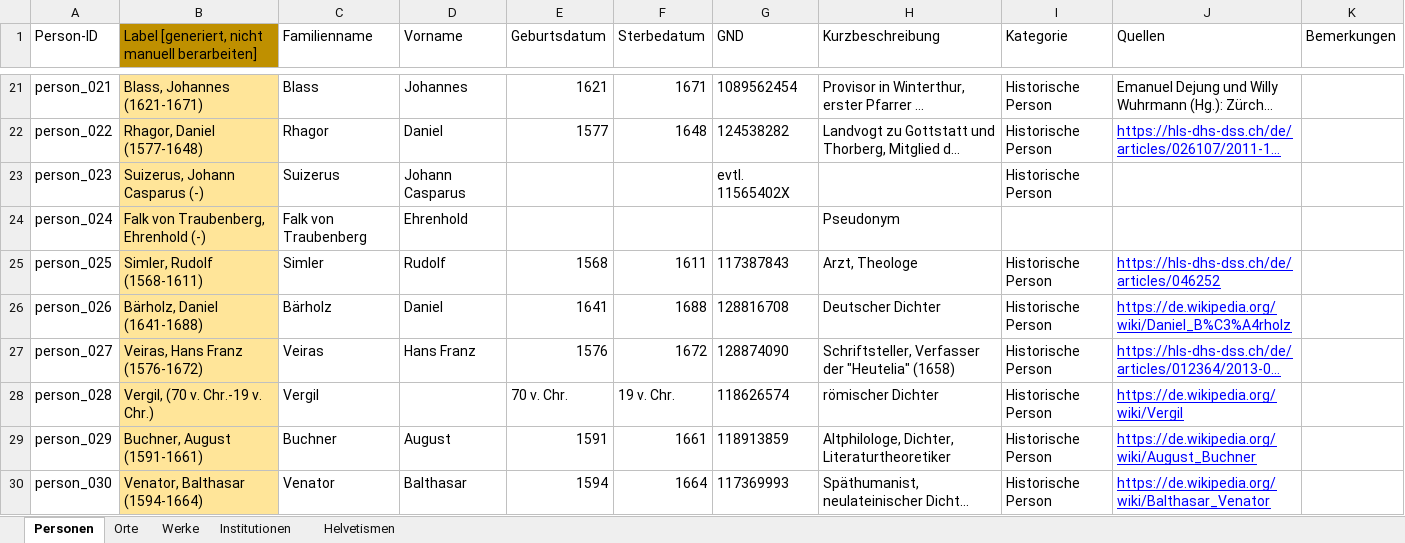
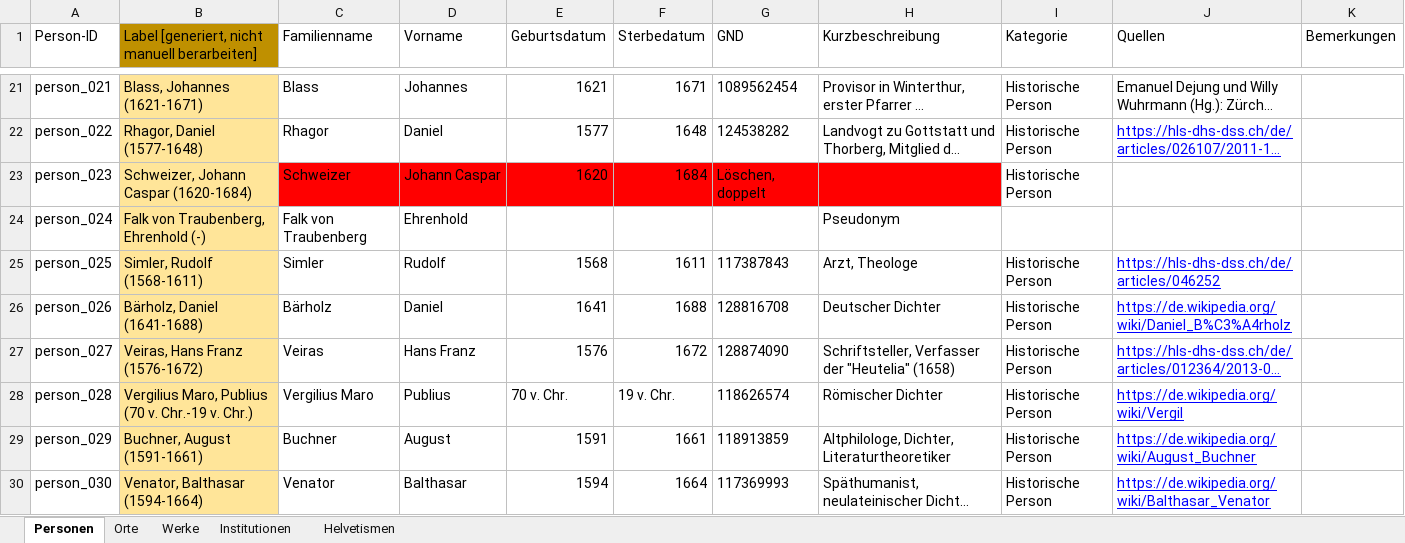
Before and after one commit to DHBern/simler_data, an Excel workbook: gsheet/xlsx/entities.xlsx, sheet Personen, drawn as a sheet; only a part is shown, gaps mark what is left out; long unchanged cells end in …; values as stored, in another font and other column widths than the file's, no borders; charts and pictures and table styles not drawn; the diff covers the shown part only; the diff names each change by its address in the sheet, - before the commit and + after, or states it on an @@ line.

```diff
--- a/gsheet/xlsx/entities.xlsx (sheet Personen)
+++ b/gsheet/xlsx/entities.xlsx (sheet Personen)
-B23: Suizerus, Johann Casparus (-)
+B23: Schweizer, Johann Caspar (1620-1684)
-C23 (Familienname): Suizerus
+C23 (Familienname): Schweizer
-C23:H23 fill: none
+C23:H23 fill: #FF0000
-D23 (Vorname): Johann Casparus
+D23 (Vorname): Johann Caspar
-E23 (Geburtsdatum): (empty)
+E23 (Geburtsdatum): 1620
-F23 (Sterbedatum): (empty)
+F23 (Sterbedatum): 1684
-G23 (GND): evtl. 11565402X
+G23 (GND): Löschen, doppelt
-B28: Vergil, (70 v. Chr.-19 v. Chr.)
+B28: Vergilius Maro, Publius (70 v. Chr.-19 v. Chr.)
-C28 (Familienname): Vergil
+C28 (Familienname): Vergilius Maro
-D28 (Vorname): (empty)
+D28 (Vorname): Publius
-H28 (Kurzbeschreibung): römischer Dichter
+H28 (Kurzbeschreibung): Römischer Dichter
```
Also changed, not shown: 30 edited cells and cell formats elsewhere in this sheet.
